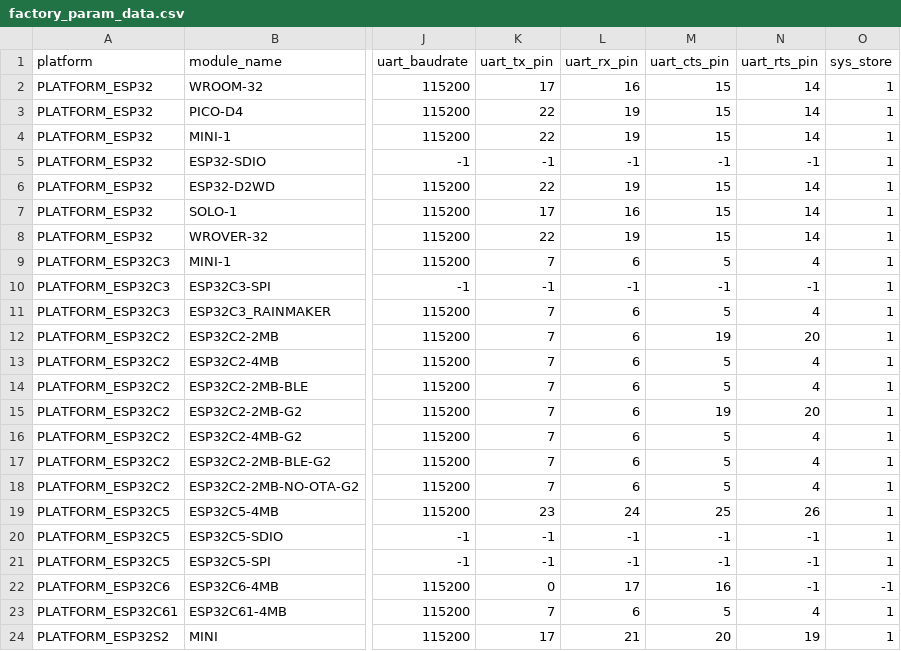
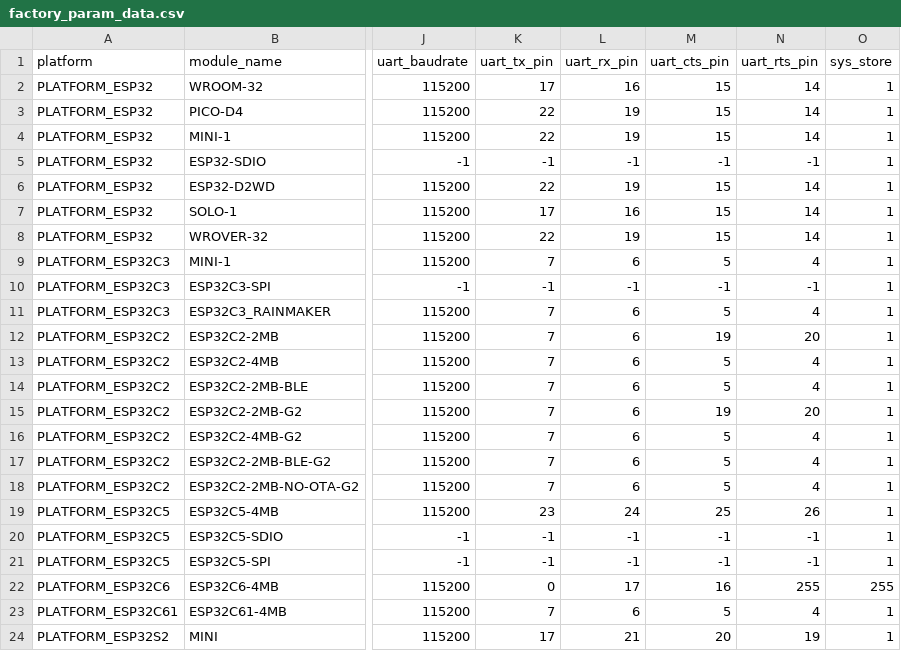
Before and after one commit to ariprog/esp-at, a CSV file: components/customized_partitions/raw_data/factory_param/factory_param_data.csv, drawn as a sheet; only a part is shown, gaps mark what is left out; the diff names each change by its address in the sheet, - before the commit and + after, or states it on an @@ line.

Commit message:
Update factory_param_data.csv with new values

```diff
--- a/components/customized_partitions/raw_data/factory_param/factory_param_data.csv
+++ b/components/customized_partitions/raw_data/factory_param/factory_param_data.csv
-N22 (uart_rts_pin): -1
+N22 (uart_rts_pin): 255
-O22 (sys_store): -1
+O22 (sys_store): 255
```
